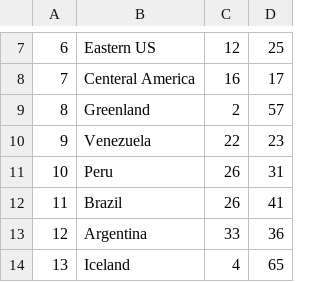
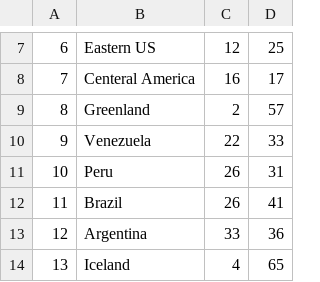
Before and after one commit to Josh798/t-risk, a CSV file: res/territories.csv, drawn as a sheet; only a part is shown, gaps mark what is left out.

Commit message:
Fixed an entry in territories.csv, fixed a typo in the comments in kernel.h, added the refreshTroopCount function in kernel.h, implemented refreshTroopCount in GeneralIO.c, updated initializeTerritories() in GameSetup.c to initialize the troop count of each territory to 0, and updated setupGame() in GameSetup.c to refresh the displayed troop count of each territory to 0.

```diff
--- a/res/territories.csv
+++ b/res/territories.csv
@@ -9,3 +9,3 @@
 8,Greenland,2,57
-9,Venezuela,22,23
+9,Venezuela,22,33
 10,Peru,26,31
```
Also changed, not shown: 3 other files.
